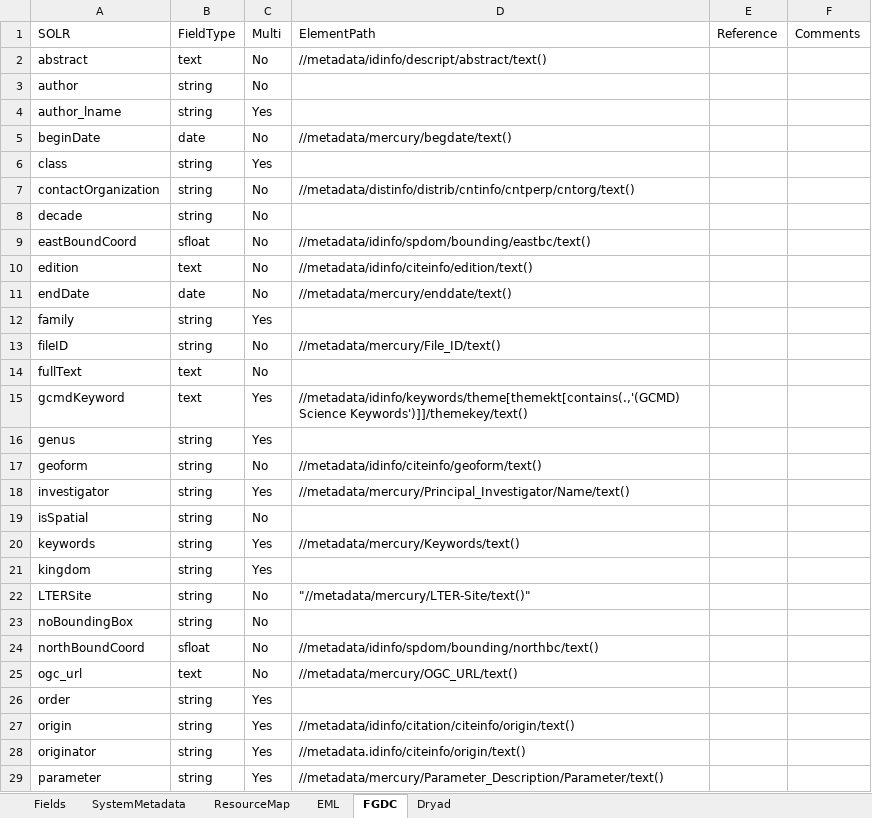
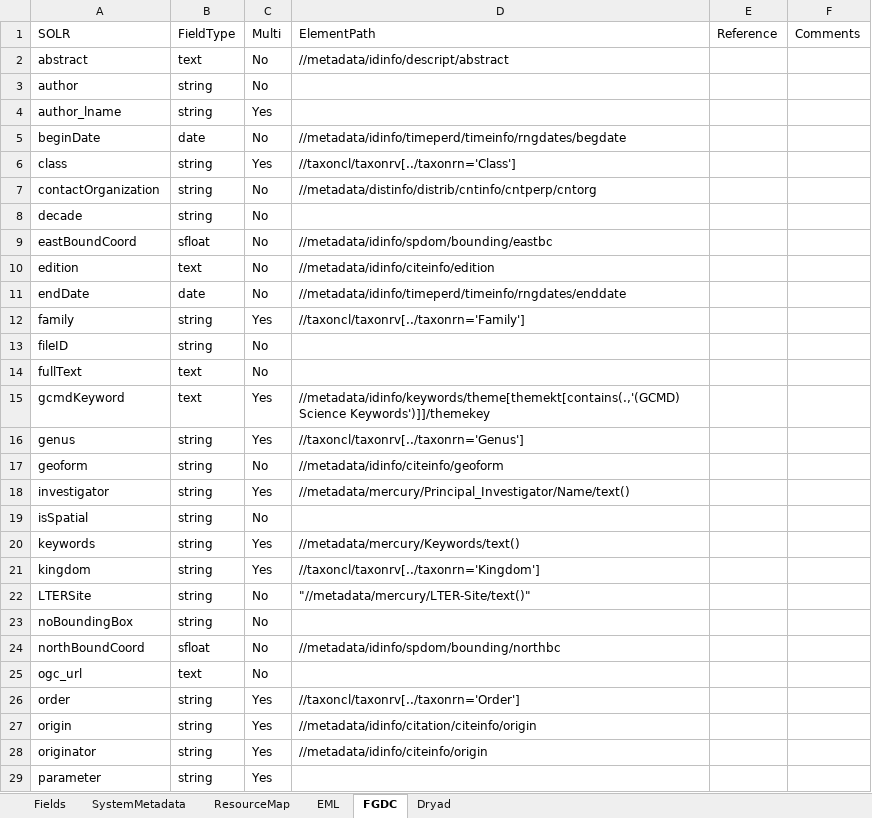
Before and after one commit to datadavev/DataONE_architecture, an Excel workbook: source/design/data/SearchFields.xlsx, sheet FGDC, drawn as a sheet; only a part is shown; values as stored, in another font and other column widths than the file's, no borders; the diff covers the shown part only; the diff names each change by its address in the sheet, - before the commit and + after, or states it on an @@ line.

Commit message:
Updated several fields for fgdc metadata extraction

```diff
--- a/source/design/data/SearchFields.xlsx (sheet FGDC)
+++ b/source/design/data/SearchFields.xlsx (sheet FGDC)
-D2: //metadata/idinfo/descript/abstract/text()
+D2: //metadata/idinfo/descript/abstract
-D5: //metadata/mercury/begdate/text()
+D5: //metadata/idinfo/timeperd/timeinfo/rngdates/begdate
-D6: (empty)
+D6: //taxoncl/taxonrv[../taxonrn='Class']
-D7: //metadata/distinfo/distrib/cntinfo/cntperp/cntorg/text()
+D7: //metadata/distinfo/distrib/cntinfo/cntperp/cntorg
-D9: //metadata/idinfo/spdom/bounding/eastbc/text()
+D9: //metadata/idinfo/spdom/bounding/eastbc
-D10: //metadata/idinfo/citeinfo/edition/text()
+D10: //metadata/idinfo/citeinfo/edition
-D11: //metadata/mercury/enddate/text()
+D11: //metadata/idinfo/timeperd/timeinfo/rngdates/enddate
-D12: (empty)
+D12: //taxoncl/taxonrv[../taxonrn='Family']
-D13: //metadata/mercury/File_ID/text()
+D13: (empty)
-D15: //metadata/idinfo/keywords/theme[themekt[contains(.,'(GCMD) Science Keywords')]]/themekey/text()
+D15: //metadata/idinfo/keywords/theme[themekt[contains(.,'(GCMD) Science Keywords')]]/themekey
-D16: (empty)
+D16: //taxoncl/taxonrv[../taxonrn='Genus']
-D17: //metadata/idinfo/citeinfo/geoform/text()
+D17: //metadata/idinfo/citeinfo/geoform
-D21: (empty)
+D21: //taxoncl/taxonrv[../taxonrn='Kingdom']
-D24: //metadata/idinfo/spdom/bounding/northbc/text()
+D24: //metadata/idinfo/spdom/bounding/northbc
-D25: //metadata/mercury/OGC_URL/text()
+D25: (empty)
-D26: (empty)
+D26: //taxoncl/taxonrv[../taxonrn='Order']
-D27: //metadata/idinfo/citation/citeinfo/origin/text()
+D27: //metadata/idinfo/citation/citeinfo/origin
-D28: //metadata.idinfo/citeinfo/origin/text()
+D28: //metadata/idinfo/citeinfo/origin
-D29: //metadata/mercury/Parameter_Description/Parameter/text()
+D29: (empty)
```
Also changed, not shown: 9 edited cells elsewhere in this sheet, sheet EML.
